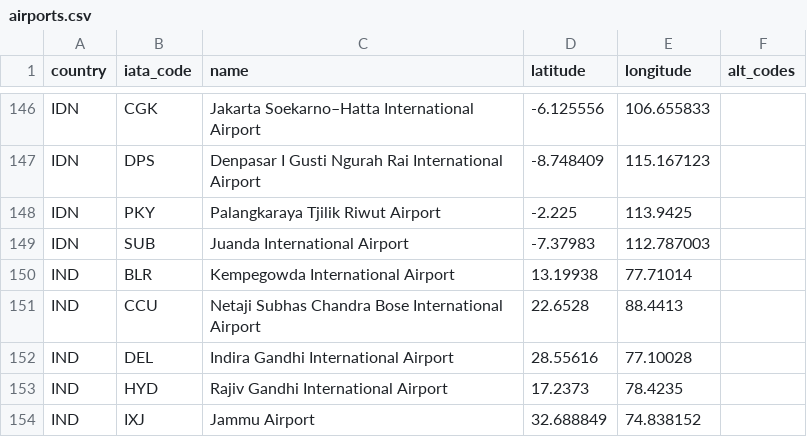
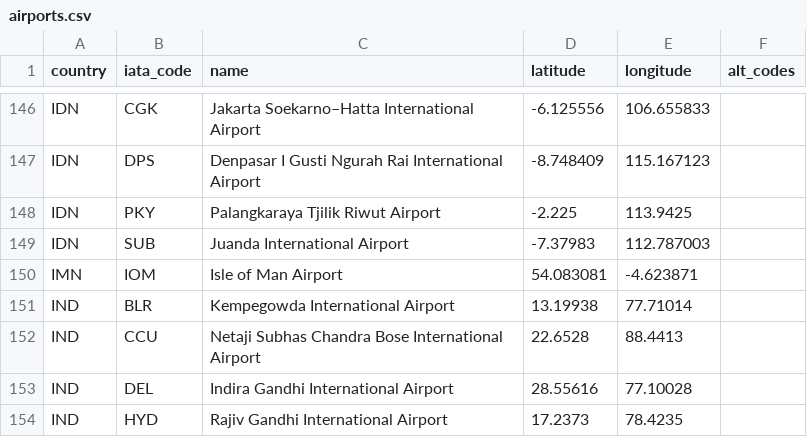
Before and after one commit to TravelMapping/AirportData, a CSV file: air/data/airports.csv, drawn as a sheet; only a part is shown, gaps mark what is left out; the shorter side is filled out with more unchanged rows; the diff names each change by its address in the sheet, - before the commit and + after, or states it on an @@ line.

```diff
--- a/air/data/airports.csv
+++ b/air/data/airports.csv
+row 150: IMN | IOM | Isle of Man Airport | 54.083081 | -4.623871
```
